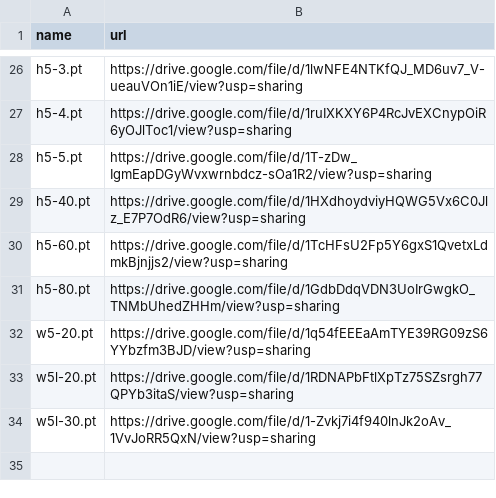
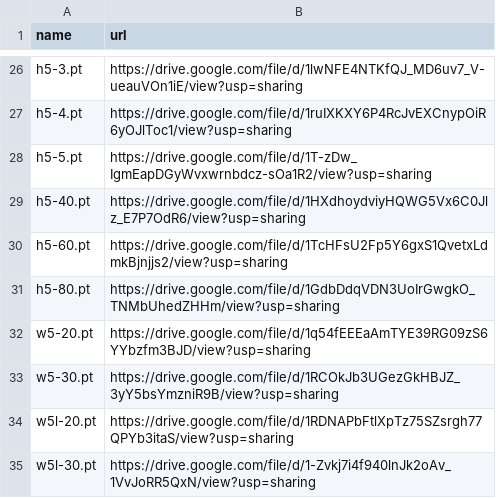
Before and after one commit to zhangruihan1/index, a CSV file: index.csv, drawn as a sheet; only a part is shown, gaps mark what is left out; the diff names each change by its address in the sheet, - before the commit and + after, or states it on an @@ line.

Commit message:
Update index.csv

```diff
--- a/index.csv
+++ b/index.csv
+row 33: w5-30.pt | https://drive.google.com/file/d/1RCOkJb3UGezGkHBJZ_3yY5bsYmzniR9B/view?usp=sharing
```
